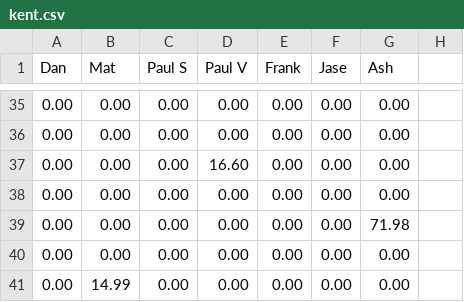
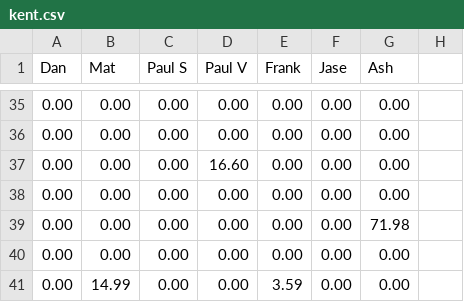
Before and after one commit to matbroughty/fffc, a CSV file: data/kent.csv, drawn as a sheet; only a part is shown, gaps mark what is left out.

```diff
--- a/data/kent.csv
+++ b/data/kent.csv
@@ -40,2 +40,2 @@ Dan,Mat,Paul S,Paul V,Frank,Jase,Ash
 0.00,0.00,0.00,0.00,0.00,0.00,0.00
-0.00,14.99,0.00,0.00,0.00,0.00,0.00
+0.00,14.99,0.00,0.00,3.59,0.00,0.00
```
Also changed, not shown: data/killer.csv, 1 other file.
